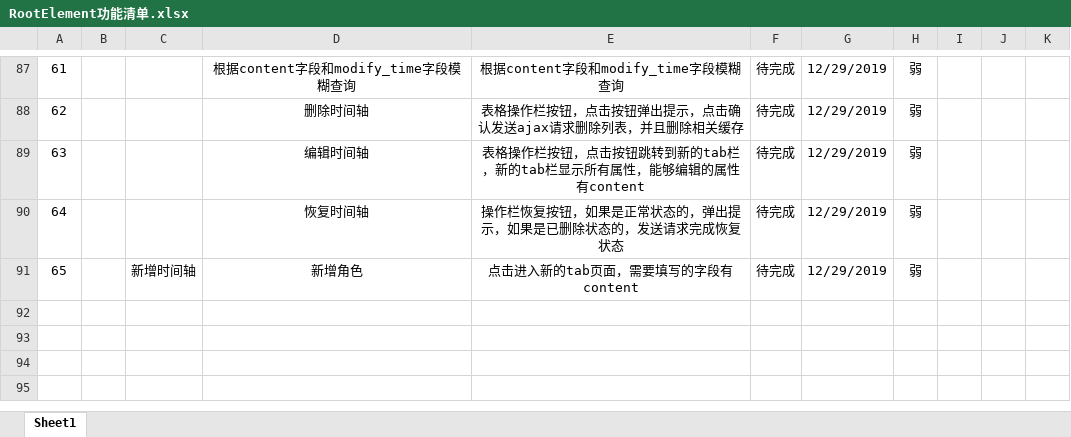
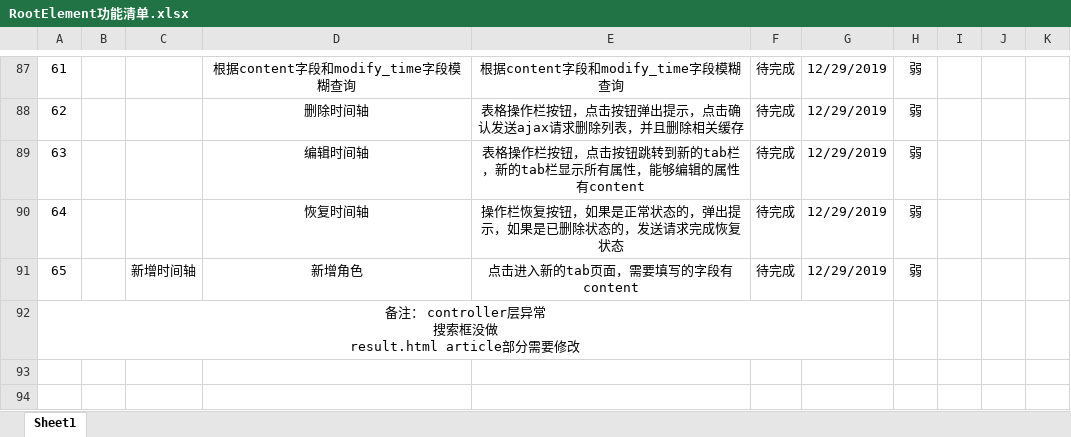
Before and after one commit to ljtnono/re, an Excel workbook: RootElement功能清单.xlsx, sheet Sheet1, drawn as a sheet; only a part is shown, gaps mark what is left out; the shorter side is filled out with more unchanged rows; values as stored, in another font and other column widths than the file's, no borders; charts and pictures not drawn; ↵ is a line break in a cell; the diff names each change by its address in the sheet, - before the commit and + after, or states it on an @@ line.

```diff
--- a/RootElement功能清单.xlsx (sheet Sheet1)
+++ b/RootElement功能清单.xlsx (sheet Sheet1)
-A92: (empty)
+A92: 备注： controller层异常 ↵ 搜索框没做 ↵ result.html article部分需要修改
+A92:G92 merged
```
Also changed, not shown: charts or pictures, 10 other files.
